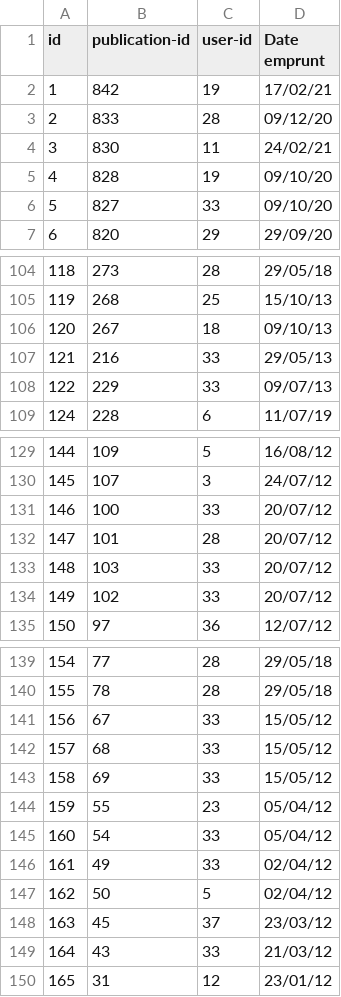
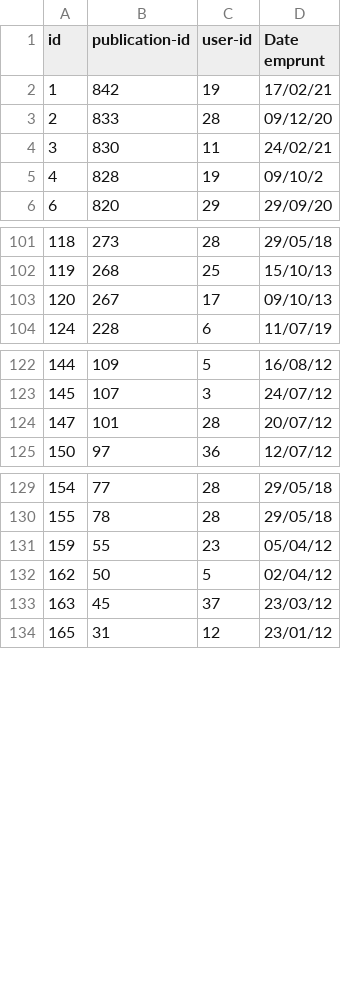
Before and after one commit to WildCodeSchool/BTZ_PHP_2021_03_Biblio, a CSV file: database/pub_user.csv, drawn as a sheet; only a part is shown, gaps mark what is left out; the diff covers the shown part only.

Commit message:
modif fixture publication user emprunt ajout champs publication et suppr notice

```diff
--- a/database/pub_user.csv
+++ b/database/pub_user.csv
@@ -4,4 +4,3 @@ id;publication-id;user-id;Date emprunt
 3;830;11;24/02/21
-4;828;19;09/10/20
-5;827;33;09/10/20
+4;828;19;09/10/2
 6;820;29;29/09/20
@@ -105,5 +102,3 @@ id;publication-id;user-id;Date emprunt
 119;268;25;15/10/13
-120;267;18;09/10/13
-121;216;33;29/05/13
-122;229;33;09/07/13
+120;267;17;09/10/13
 124;228;6;11/07/19
@@ -130,6 +123,3 @@ id;publication-id;user-id;Date emprunt
 145;107;3;24/07/12
-146;100;33;20/07/12
 147;101;28;20/07/12
-148;103;33;20/07/12
-149;102;33;20/07/12
 150;97;36;12/07/12
@@ -140,11 +130,5 @@ id;publication-id;user-id;Date emprunt
 155;78;28;29/05/18
-156;67;33;15/05/12
-157;68;33;15/05/12
-158;69;33;15/05/12
 159;55;23;05/04/12
-160;54;33;05/04/12
-161;49;33;02/04/12
 162;50;5;02/04/12
 163;45;37;23/03/12
-164;43;33;21/03/12
 165;31;12;23/01/12
```
Also changed, not shown: 5 removed rows and 2 edited cells elsewhere in this file, database/author.csv, database/user.csv, 17 other files.
